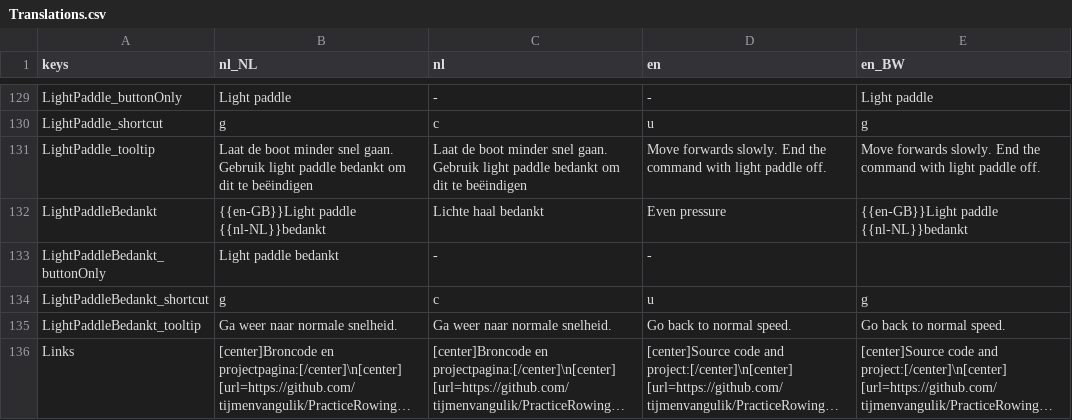
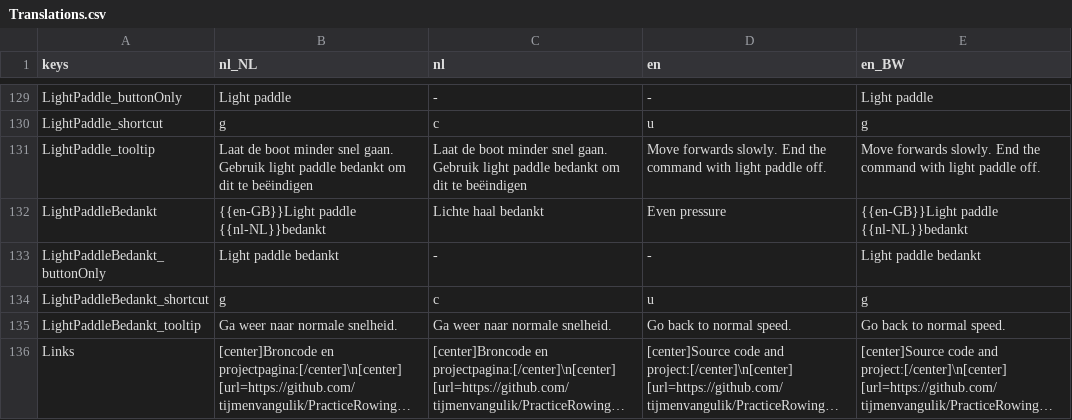
Before and after one commit to tijmenvangulik/PracticeRowingCommands, a CSV file: src/translations/Translations.csv, drawn as a sheet; only a part is shown, gaps mark what is left out; long unchanged cells end in ….

```diff
--- a/src/translations/Translations.csv
+++ b/src/translations/Translations.csv
@@ -132,3 +132,3 @@ LightPaddle_tooltip;Laat de boot minder snel gaan. Gebruik light paddle bedankt
 LightPaddleBedankt;{{en-GB}}Light paddle {{nl-NL}}bedankt;Lichte haal bedankt;Even pressure;{{en-GB}}Light paddle {{nl-NL}}bedankt
-LightPaddleBedankt_buttonOnly;Light paddle bedankt;-;-;
+LightPaddleBedankt_buttonOnly;Light paddle bedankt;-;-;Light paddle bedankt
 LightPaddleBedankt_shortcut;g;c;u;g
```
Also changed, not shown: 8 other files.
